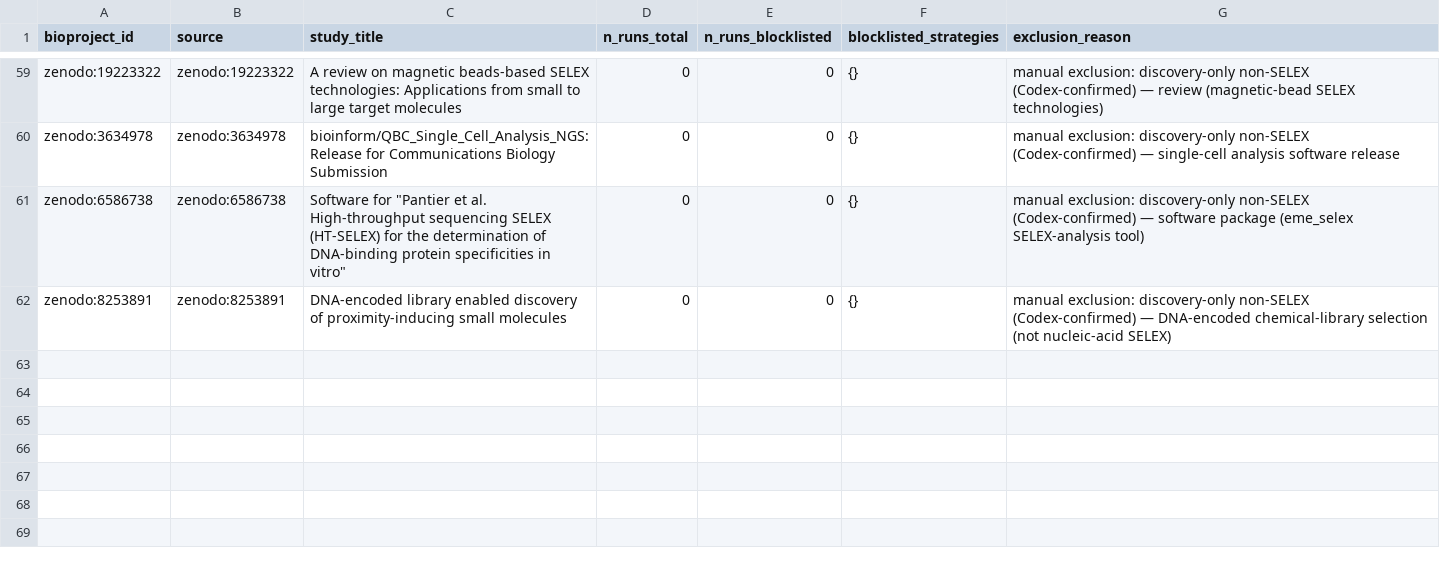
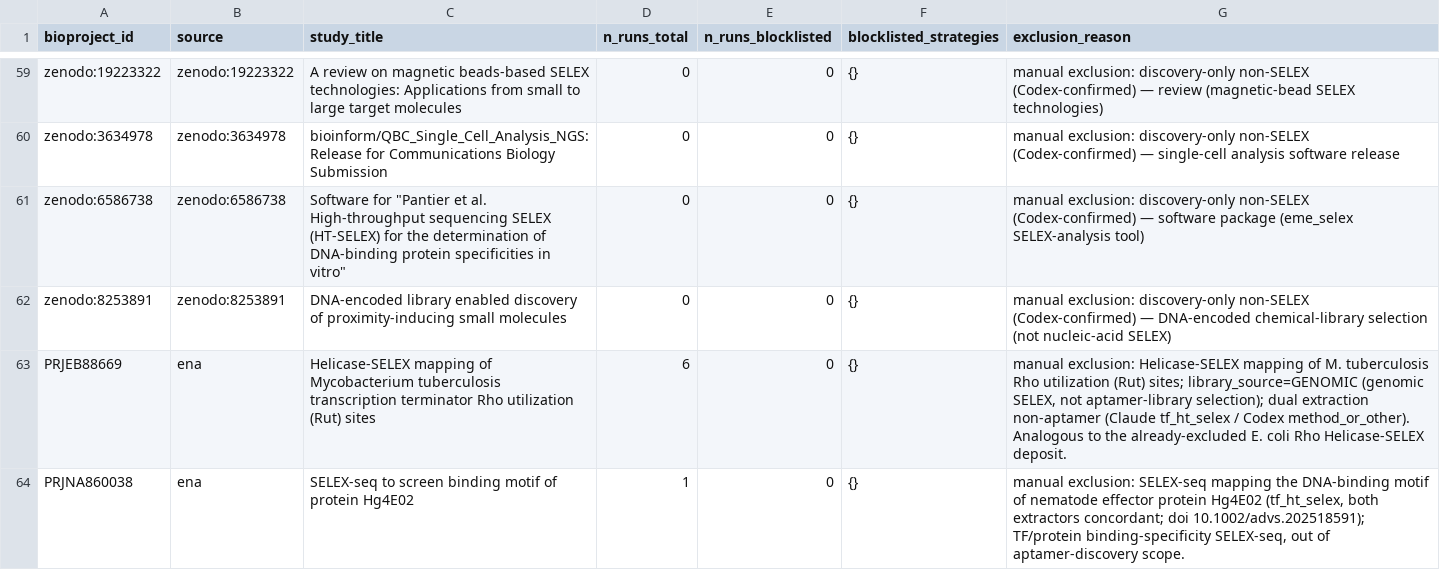
Before and after one commit to marcorotanegroni/selexprep, a CSV file: src/selexprep/catalog/data/bioprojects_excluded.csv, drawn as a sheet; only a part is shown, gaps mark what is left out.

Commit message:
release: v0.2.1 — catalog + metadata refresh to 240 deposits
Curate 2 newly-deposited ENA SELEX studies into the catalog + curated
metadata layer (PRJEB114397, PRJNA1481083); exclude 2 out-of-scope
(PRJEB88669 genomic Helicase-SELEX, PRJNA860038 tf_ht_selex). Bump
METADATA_VERSION + CATALOG_VERSION to the 2026-07-03 snapshot; fix the
long-stale catalog_version() id. Add the DOI-recall evaluation script.

```diff
--- a/src/selexprep/catalog/data/bioprojects_excluded.csv
+++ b/src/selexprep/catalog/data/bioprojects_excluded.csv
@@ -62 +62,3 @@ zenodo:6586738,zenodo:6586738,"Software for ""Pantier et al. High-throughput seq
 zenodo:8253891,zenodo:8253891,DNA-encoded library enabled discovery of proximity-inducing small molecules,0,0,{},manual exclusion: discovery-only non-SELEX (Codex-confirmed) — DNA-encoded chemical-library selection (not nucleic-acid SELEX)
+PRJEB88669,ena,Helicase-SELEX mapping of Mycobacterium tuberculosis transcription terminator Rho utilization (Rut) sites,6,0,{},"manual exclusion: Helicase-SELEX mapping of M. tuberculosis Rho utilization (Rut) sites; library_source=GENOMIC (genomic SELEX, not aptamer-library selection); dual extraction non-aptamer (Claude tf_ht_selex / Codex method_or_other). Analogous to the already-excluded E. coli Rho Helicase-SELEX deposit."
+PRJNA860038,ena,SELEX-seq to screen binding motif of protein Hg4E02,1,0,{},"manual exclusion: SELEX-seq mapping the DNA-binding motif of nematode effector protein Hg4E02 (tf_ht_selex, both extractors concordant; doi 10.1002/advs.202518591); TF/protein binding-specificity SELEX-seq, out of aptamer-discovery scope."
```
Also changed, not shown: benchmarks/dual_extraction/curated_metadata.csv, src/selexprep/catalog/data/bioprojects.csv, 17 other files.
